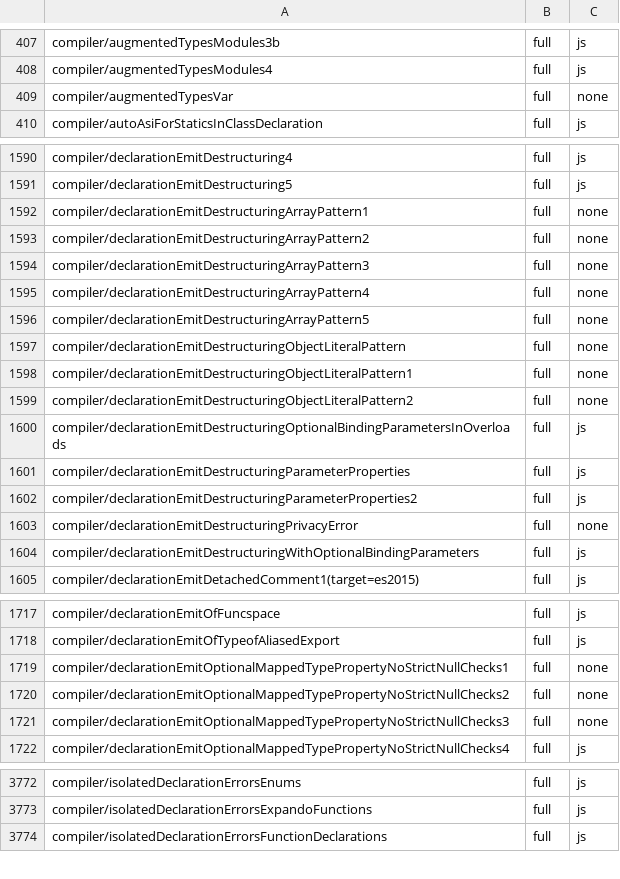
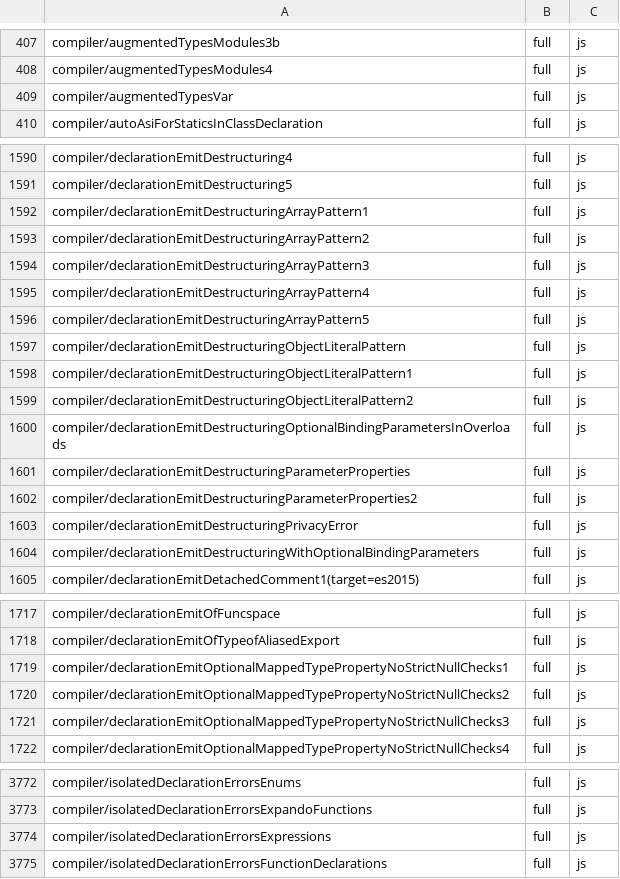
Before and after one commit to kazhiramatsu/tsc-rs, a TSV file: ratchets/ts71/7.1.0-dev-19dadef8.tsv, drawn as a sheet; only a part is shown, gaps mark what is left out; the diff covers the shown part only.

Commit message:
cutover P3-5ab: record the conformance run and raise the ratchet

```diff
--- a/ratchets/ts71/7.1.0-dev-19dadef8.tsv
+++ b/ratchets/ts71/7.1.0-dev-19dadef8.tsv
@@ -408,3 +408,3 @@ compiler/augmentedTypesModules3b	full	js
 compiler/augmentedTypesModules4	full	js
-compiler/augmentedTypesVar	full	none
+compiler/augmentedTypesVar	full	js
 compiler/autoAsiForStaticsInClassDeclaration	full	js
@@ -1591,10 +1591,10 @@ compiler/declarationEmitDestructuring4	full	js
 compiler/declarationEmitDestructuring5	full	js
-compiler/declarationEmitDestructuringArrayPattern1	full	none
-compiler/declarationEmitDestructuringArrayPattern2	full	none
-compiler/declarationEmitDestructuringArrayPattern3	full	none
-compiler/declarationEmitDestructuringArrayPattern4	full	none
-compiler/declarationEmitDestructuringArrayPattern5	full	none
-compiler/declarationEmitDestructuringObjectLiteralPattern	full	none
-compiler/declarationEmitDestructuringObjectLiteralPattern1	full	none
-compiler/declarationEmitDestructuringObjectLiteralPattern2	full	none
+compiler/declarationEmitDestructuringArrayPattern1	full	js
+compiler/declarationEmitDestructuringArrayPattern2	full	js
+compiler/declarationEmitDestructuringArrayPattern3	full	js
+compiler/declarationEmitDestructuringArrayPattern4	full	js
+compiler/declarationEmitDestructuringArrayPattern5	full	js
+compiler/declarationEmitDestructuringObjectLiteralPattern	full	js
+compiler/declarationEmitDestructuringObjectLiteralPattern1	full	js
+compiler/declarationEmitDestructuringObjectLiteralPattern2	full	js
 compiler/declarationEmitDestructuringOptionalBindingParametersInOverloads	full	js
@@ -1602,3 +1602,3 @@ compiler/declarationEmitDestructuringParameterProperties	full	js
 compiler/declarationEmitDestructuringParameterProperties2	full	js
-compiler/declarationEmitDestructuringPrivacyError	full	none
+compiler/declarationEmitDestructuringPrivacyError	full	js
 compiler/declarationEmitDestructuringWithOptionalBindingParameters	full	js
@@ -1718,5 +1718,5 @@ compiler/declarationEmitOfFuncspace	full	js
 compiler/declarationEmitOfTypeofAliasedExport	full	js
-compiler/declarationEmitOptionalMappedTypePropertyNoStrictNullChecks1	full	none
-compiler/declarationEmitOptionalMappedTypePropertyNoStrictNullChecks2	full	none
-compiler/declarationEmitOptionalMappedTypePropertyNoStrictNullChecks3	full	none
+compiler/declarationEmitOptionalMappedTypePropertyNoStrictNullChecks1	full	js
+compiler/declarationEmitOptionalMappedTypePropertyNoStrictNullChecks2	full	js
+compiler/declarationEmitOptionalMappedTypePropertyNoStrictNullChecks3	full	js
 compiler/declarationEmitOptionalMappedTypePropertyNoStrictNullChecks4	full	js
@@ -3773,2 +3773,3 @@ compiler/isolatedDeclarationErrorsEnums	full	js
 compiler/isolatedDeclarationErrorsExpandoFunctions	full	js
+compiler/isolatedDeclarationErrorsExpressions	full	js
 compiler/isolatedDeclarationErrorsFunctionDeclarations	full	js
```
Also changed, not shown: 11 edited cells elsewhere in this file, 1 other file.
